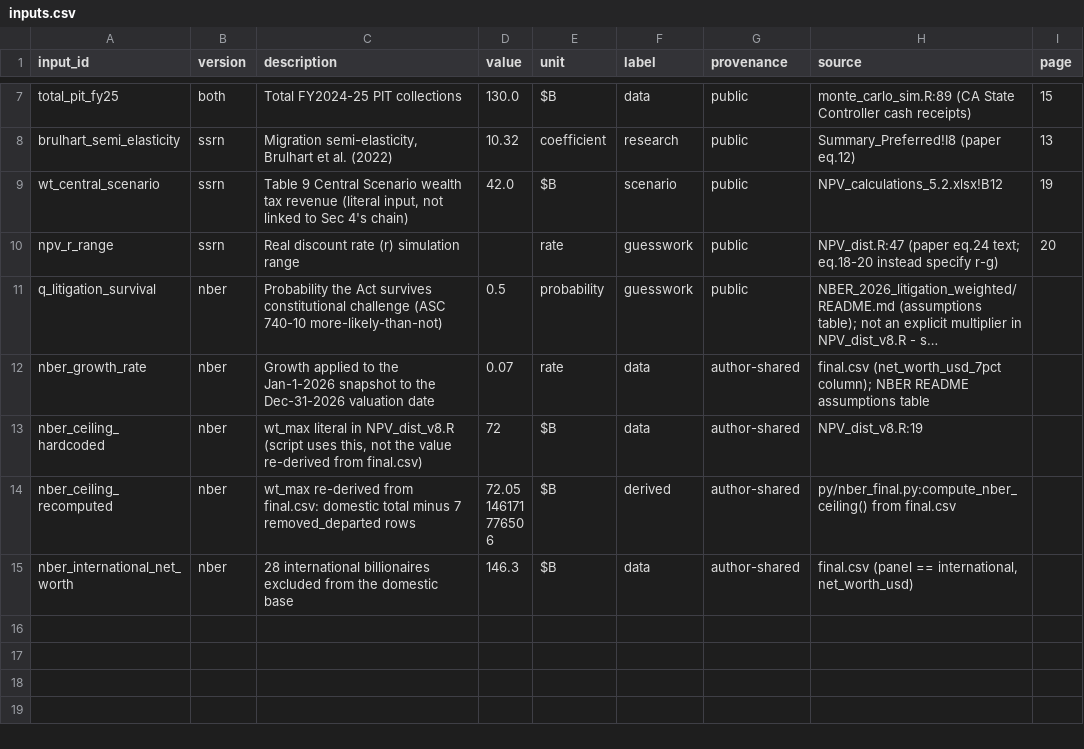
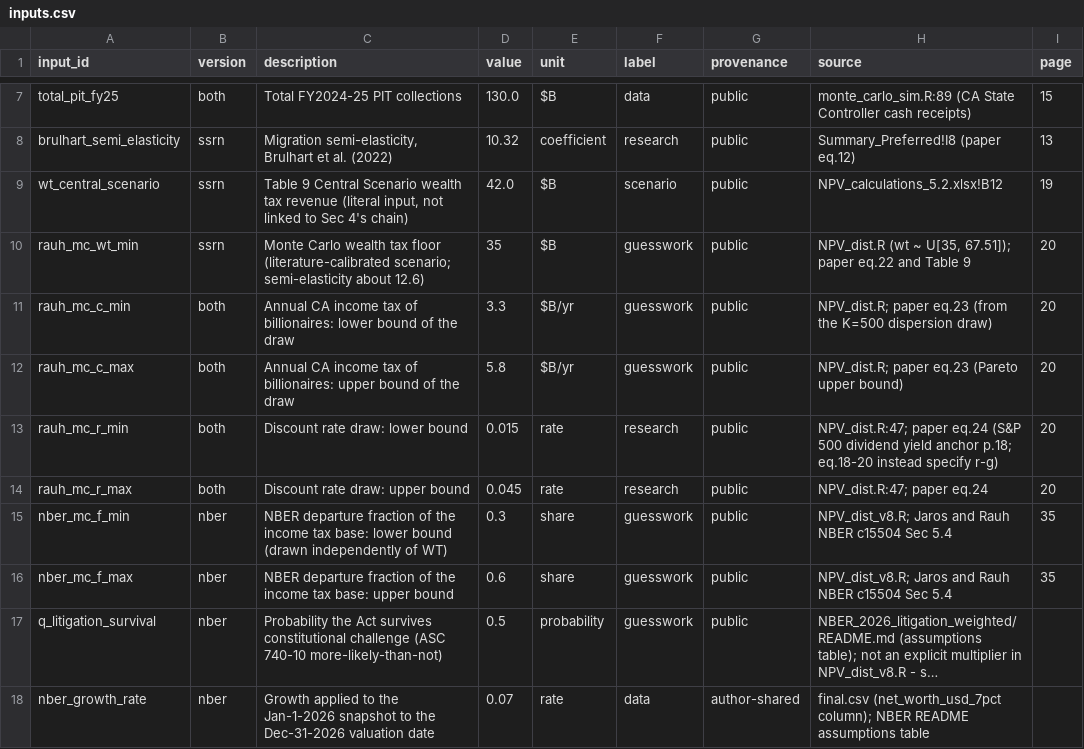
Before and after one commit to fhoces/opa-prop40, a CSV file: opposing-analysis/export/py/inputs.csv, drawn as a sheet; only a part is shown, gaps mark what is left out; the shorter side is filled out with more unchanged rows; long unchanged cells end in …; the diff names each change by its address in the sheet, - before the commit and + after, or states it on an @@ line.

```diff
--- a/opposing-analysis/export/py/inputs.csv
+++ b/opposing-analysis/export/py/inputs.csv
-A10 (input_id): npv_r_range
+A10 (input_id): rauh_mc_wt_min
-C10 (description): Real discount rate (r) simulation range
+C10 (description): Monte Carlo wealth tax floor (literature-calibrated scenario; semi-elasticity about 12.6)
-D10 (value): (empty)
+D10 (value): 35
-E10 (unit): rate
+E10 (unit): $B
-H10 (source): NPV_dist.R:47 (paper eq.24 text; eq.18-20 instead specify r-g)
+H10 (source): NPV_dist.R (wt ~ U[35, 67.51]); paper eq.22 and Table 9
+row 11: rauh_mc_c_min | both | Annual CA income tax of billionaires: lower bound of the draw | 3.3 | $B/yr | guesswork | public | NPV_dist.R; paper eq.23 (from the K=500 dispersion draw) | 20
+row 12: rauh_mc_c_max | both | Annual CA income tax of billionaires: upper bound of the draw | 5.8 | $B/yr | guesswork | public | NPV_dist.R; paper eq.23 (Pareto upper bound) | 20
+row 13: rauh_mc_r_min | both | Discount rate draw: lower bound | 0.015 | rate | research | public | NPV_dist.R:47; paper eq.24 (S&P 500 dividend yield anchor p.18; eq.18-20 instead specify r-g) | 20
+row 14: rauh_mc_r_max | both | Discount rate draw: upper bound | 0.045 | rate | research | public | NPV_dist.R:47; paper eq.24 | 20
+row 15: nber_mc_f_min | nber | NBER departure fraction of the income tax base: lower bound (drawn independently of WT) | 0.3 | share | guesswork | public | NPV_dist_v8.R; Jaros and Rauh NBER c15504 Sec 5.4 | 35
+row 16: nber_mc_f_max | nber | NBER departure fraction of the income tax base: upper bound | 0.6 | share | guesswork | public | NPV_dist_v8.R; Jaros and Rauh NBER c15504 Sec 5.4 | 35
```
Also changed, not shown: comparison/data/document-inputs.csv, opposing-analysis/export/r/inputs.csv, 15 other files.
